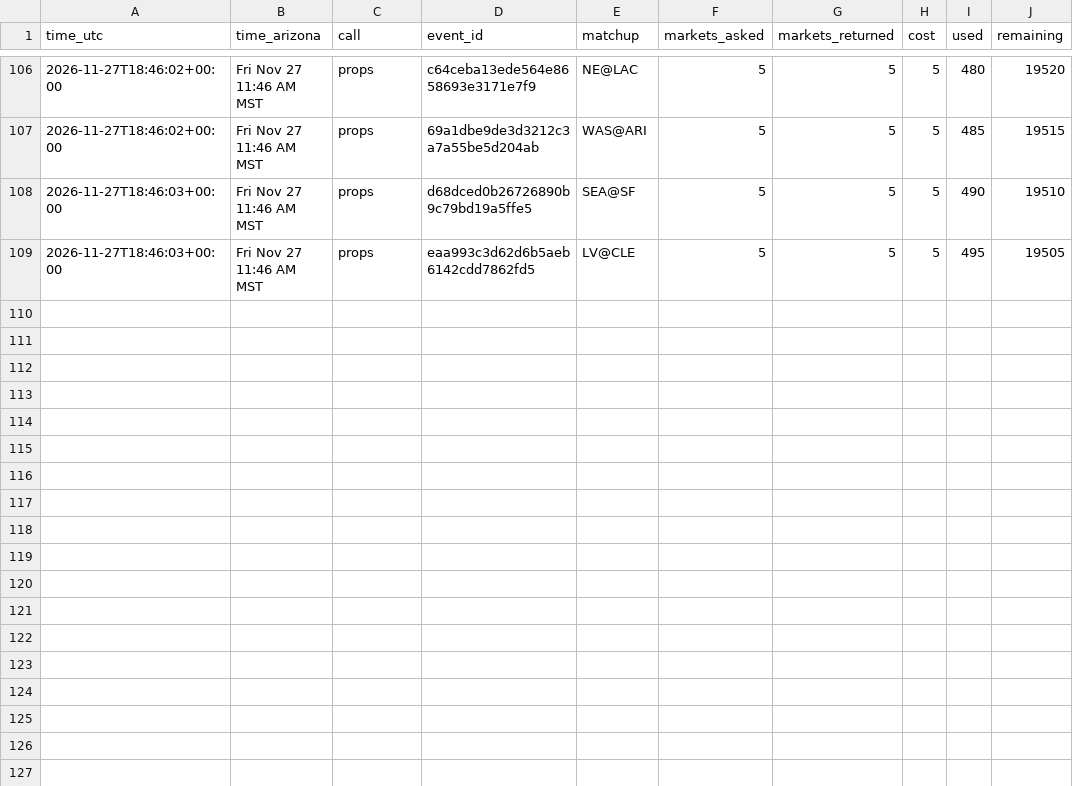
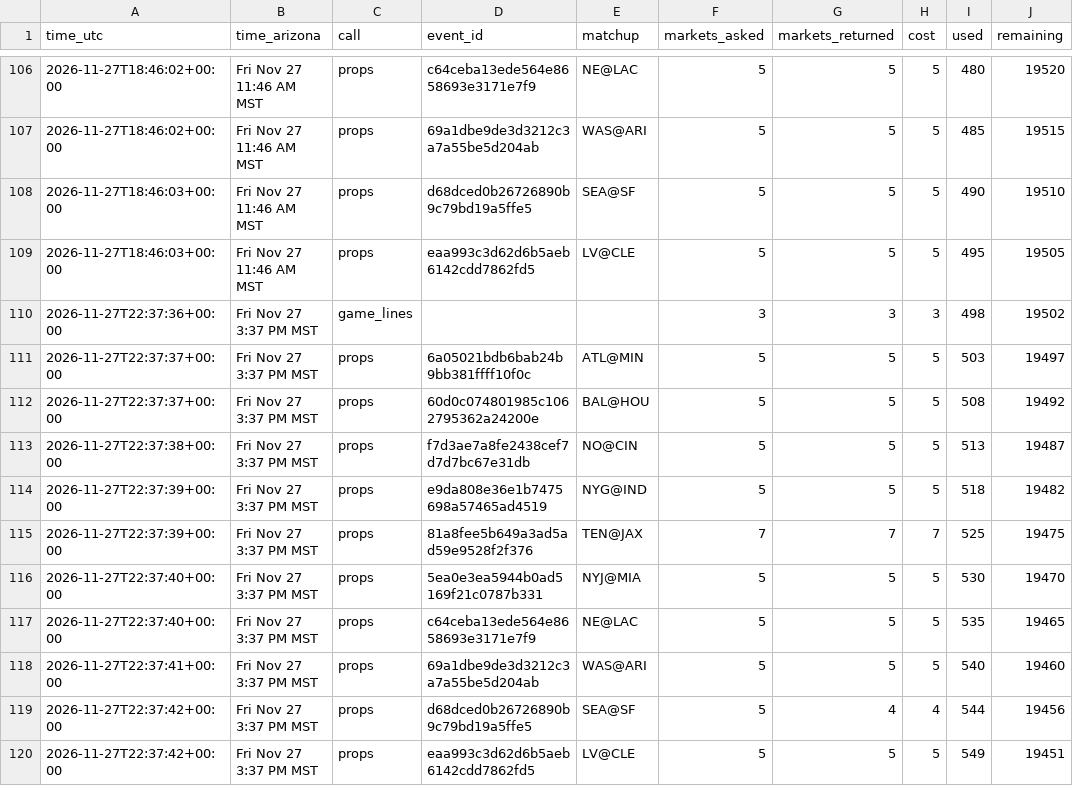
Before and after one commit to djrjacko/nfl_props_model, a CSV file: logs/odds_credits.csv, drawn as a sheet; only a part is shown, gaps mark what is left out; the diff names each change by its address in the sheet, - before the commit and + after, or states it on an @@ line.

```diff
--- a/logs/odds_credits.csv
+++ b/logs/odds_credits.csv
+row 110: 2026-11-27T22:37:36+00:00 | Fri Nov 27 3:37 PM MST | game_lines |  |  | 3 | 3 | 3 | 498 | 19502
+row 111: 2026-11-27T22:37:37+00:00 | Fri Nov 27 3:37 PM MST | props | 6a05021bdb6bab24b9bb381ffff10f0c | ATL@MIN | 5 | 5 | 5 | 503 | 19497
+row 112: 2026-11-27T22:37:37+00:00 | Fri Nov 27 3:37 PM MST | props | 60d0c074801985c1062795362a24200e | BAL@HOU | 5 | 5 | 5 | 508 | 19492
+row 113: 2026-11-27T22:37:38+00:00 | Fri Nov 27 3:37 PM MST | props | f7d3ae7a8fe2438cef7d7d7bc67e31db | NO@CIN | 5 | 5 | 5 | 513 | 19487
+row 114: 2026-11-27T22:37:39+00:00 | Fri Nov 27 3:37 PM MST | props | e9da808e36e1b7475698a57465ad4519 | NYG@IND | 5 | 5 | 5 | 518 | 19482
+row 115: 2026-11-27T22:37:39+00:00 | Fri Nov 27 3:37 PM MST | props | 81a8fee5b649a3ad5ad59e9528f2f376 | TEN@JAX | 7 | 7 | 7 | 525 | 19475
+row 116: 2026-11-27T22:37:40+00:00 | Fri Nov 27 3:37 PM MST | props | 5ea0e3ea5944b0ad5169f21c0787b331 | NYJ@MIA | 5 | 5 | 5 | 530 | 19470
+row 117: 2026-11-27T22:37:40+00:00 | Fri Nov 27 3:37 PM MST | props | c64ceba13ede564e8658693e3171e7f9 | NE@LAC | 5 | 5 | 5 | 535 | 19465
+row 118: 2026-11-27T22:37:41+00:00 | Fri Nov 27 3:37 PM MST | props | 69a1dbe9de3d3212c3a7a55be5d204ab | WAS@ARI | 5 | 5 | 5 | 540 | 19460
+row 119: 2026-11-27T22:37:42+00:00 | Fri Nov 27 3:37 PM MST | props | d68dced0b26726890b9c79bd19a5ffe5 | SEA@SF | 5 | 4 | 4 | 544 | 19456
+row 120: 2026-11-27T22:37:42+00:00 | Fri Nov 27 3:37 PM MST | props | eaa993c3d62d6b5aeb6142cdd7862fd5 | LV@CLE | 5 | 5 | 5 | 549 | 19451
```
Also changed, not shown: logs/practice_log.csv, 4 other files.
